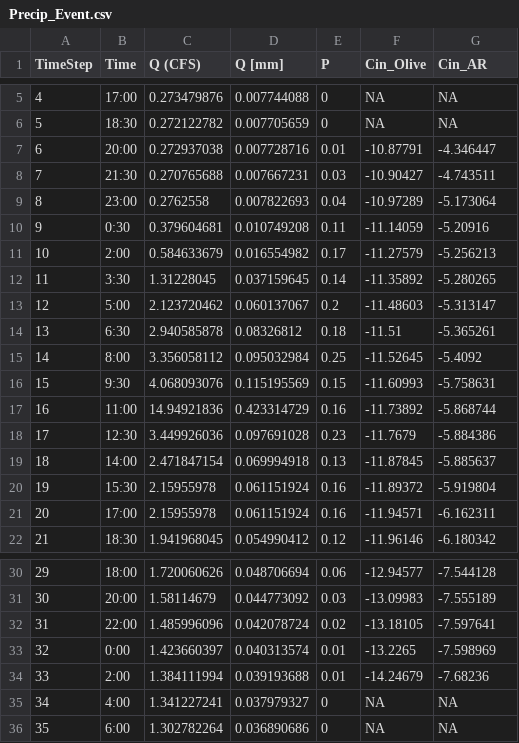
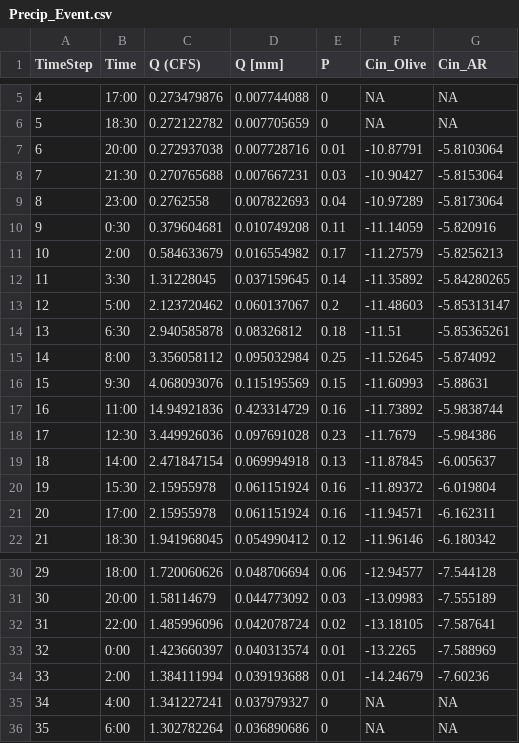
Before and after one commit to emgrande/Env_Hydro, a CSV file: Precip_Event.csv, drawn as a sheet; only a part is shown, gaps mark what is left out.

Commit message:
Update Precip_Event.csv

```diff
--- a/Precip_Event.csv
+++ b/Precip_Event.csv
@@ -6,16 +6,16 @@
 5,18:30,0.272122782,0.007705659,0,NA,NA
-6,20:00,0.272937038,0.007728716,0.01,-10.87791,-4.346447
-7,21:30,0.270765688,0.007667231,0.03,-10.90427,-4.743511
-8,23:00,0.2762558,0.007822693,0.04,-10.97289,-5.173064
-9,0:30,0.379604681,0.010749208,0.11,-11.14059,-5.20916
-10,2:00,0.584633679,0.016554982,0.17,-11.27579,-5.256213
-11,3:30,1.31228045,0.037159645,0.14,-11.35892,-5.280265
-12,5:00,2.123720462,0.060137067,0.2,-11.48603,-5.313147
-13,6:30,2.940585878,0.08326812,0.18,-11.51,-5.365261
-14,8:00,3.356058112,0.095032984,0.25,-11.52645,-5.4092
-15,9:30,4.068093076,0.115195569,0.15,-11.60993,-5.758631
-16,11:00,14.94921836,0.423314729,0.16,-11.73892,-5.868744
-17,12:30,3.449926036,0.097691028,0.23,-11.7679,-5.884386
-18,14:00,2.471847154,0.069994918,0.13,-11.87845,-5.885637
-19,15:30,2.15955978,0.061151924,0.16,-11.89372,-5.919804
+6,20:00,0.272937038,0.007728716,0.01,-10.87791,-5.8103064
+7,21:30,0.270765688,0.007667231,0.03,-10.90427,-5.8153064
+8,23:00,0.2762558,0.007822693,0.04,-10.97289,-5.8173064
+9,0:30,0.379604681,0.010749208,0.11,-11.14059,-5.820916
+10,2:00,0.584633679,0.016554982,0.17,-11.27579,-5.8256213
+11,3:30,1.31228045,0.037159645,0.14,-11.35892,-5.84280265
+12,5:00,2.123720462,0.060137067,0.2,-11.48603,-5.85313147
+13,6:30,2.940585878,0.08326812,0.18,-11.51,-5.85365261
+14,8:00,3.356058112,0.095032984,0.25,-11.52645,-5.874092
+15,9:30,4.068093076,0.115195569,0.15,-11.60993,-5.88631
+16,11:00,14.94921836,0.423314729,0.16,-11.73892,-5.9838744
+17,12:30,3.449926036,0.097691028,0.23,-11.7679,-5.984386
+18,14:00,2.471847154,0.069994918,0.13,-11.87845,-6.005637
+19,15:30,2.15955978,0.061151924,0.16,-11.89372,-6.019804
 20,17:00,2.15955978,0.061151924,0.16,-11.94571,-6.162311
@@ -31,5 +31,5 @@
 30,20:00,1.58114679,0.044773092,0.03,-13.09983,-7.555189
-31,22:00,1.485996096,0.042078724,0.02,-13.18105,-7.597641
-32,0:00,1.423660397,0.040313574,0.01,-13.2265,-7.598969
-33,2:00,1.384111994,0.039193688,0.01,-14.24679,-7.68236
+31,22:00,1.485996096,0.042078724,0.02,-13.18105,-7.587641
+32,0:00,1.423660397,0.040313574,0.01,-13.2265,-7.588969
+33,2:00,1.384111994,0.039193688,0.01,-14.24679,-7.60236
 34,4:00,1.341227241,0.037979327,0,NA,NA
```
